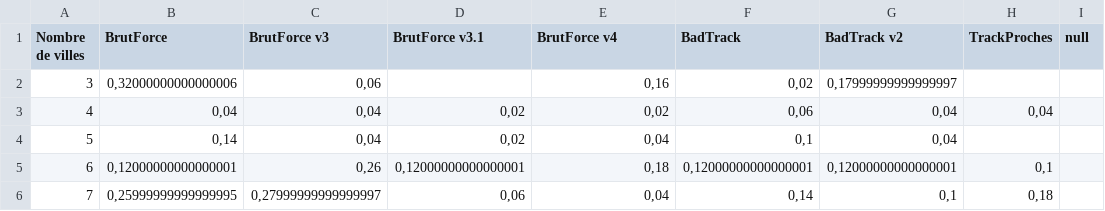
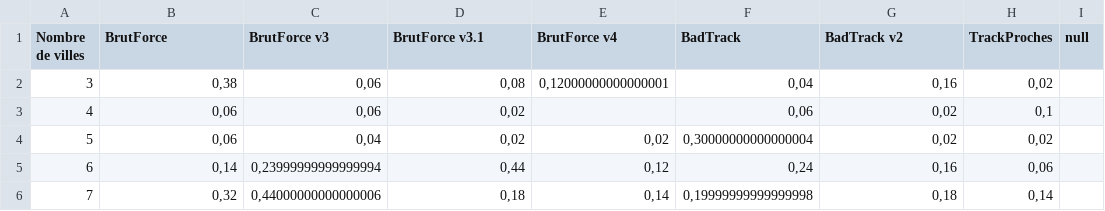
Before and after one commit to MathieuSoysal/ProjetS3Voyageur, a CSV file: StatsGrapheSyncro.csv, drawn as a sheet; only a part is shown; the diff covers the shown part only.

```diff
--- a/StatsGrapheSyncro.csv
+++ b/StatsGrapheSyncro.csv
@@ -1,6 +1,6 @@
 Nombre de villes;BrutForce;BrutForce v3;BrutForce v3.1;BrutForce v4;BadTrack;BadTrack v2;TrackProches;null
-3;0,32000000000000006;0,06;;0,16;0,02;0,17999999999999997;
-4;0,04;0,04;0,02;0,02;0,06;0,04;0,04
-5;0,14;0,04;0,02;0,04;0,1;0,04;
-6;0,12000000000000001;0,26;0,12000000000000001;0,18;0,12000000000000001;0,12000000000000001;0,1
-7;0,25999999999999995;0,27999999999999997;0,06;0,04;0,14;0,1;0,18
+3;0,38;0,06;0,08;0,12000000000000001;0,04;0,16;0,02
+4;0,06;0,06;0,02;;0,06;0,02;0,1
+5;0,06;0,04;0,02;0,02;0,30000000000000004;0,02;0,02
+6;0,14;0,23999999999999994;0,44;0,12;0,24;0,16;0,06
+7;0,32;0,44000000000000006;0,18;0,14;0,19999999999999998;0,18;0,14
```
Also changed, not shown: 21 edited cells elsewhere in this file, 33 other files.
